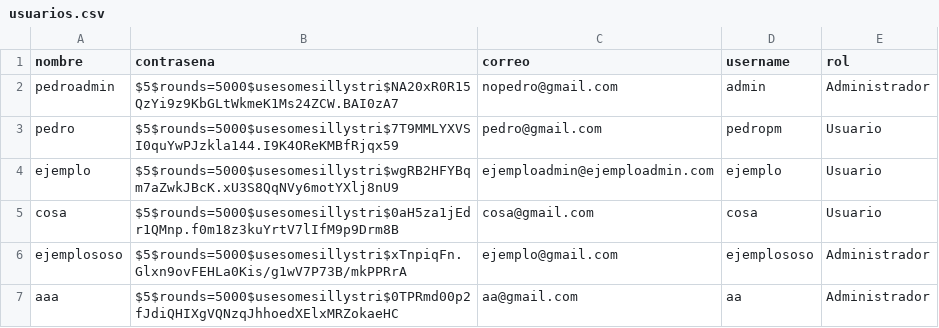
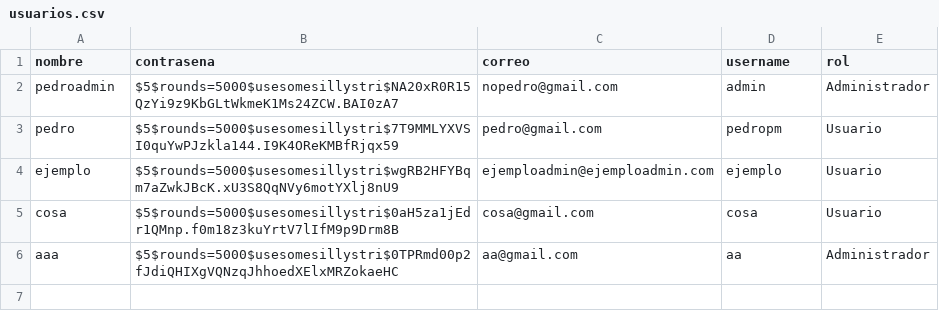
Before and after one commit to PedroPM-775/Slay-the-Pato, a CSV file: CSV/usuarios.csv, drawn as a sheet.

```diff
--- a/CSV/usuarios.csv
+++ b/CSV/usuarios.csv
@@ -5,3 +5,2 @@ ejemplo,$5$rounds=5000$usesomesillystri$wgRB2HFYBqm7aZwkJBcK.xU3S8QqNVy6motYXlj8
 cosa,$5$rounds=5000$usesomesillystri$0aH5za1jEdr1QMnp.f0m18z3kuYrtV7lIfM9p9Drm8B,cosa@gmail.com,cosa,Usuario
-ejemplososo,$5$rounds=5000$usesomesillystri$xTnpiqFn.Glxn9ovFEHLa0Kis/g1wV7P73B/mkPPRrA,ejemplo@gmail.com,ejemplososo,Administrador
 aaa,$5$rounds=5000$usesomesillystri$0TPRmd00p2fJdiQHIXgVQNzqJhhoedXElxMRZokaeHC,aa@gmail.com,aa,Administrador
```
Also changed, not shown: 7 other files.
